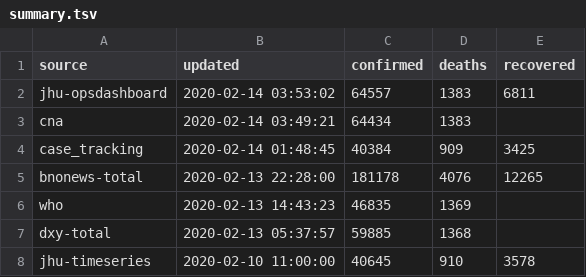
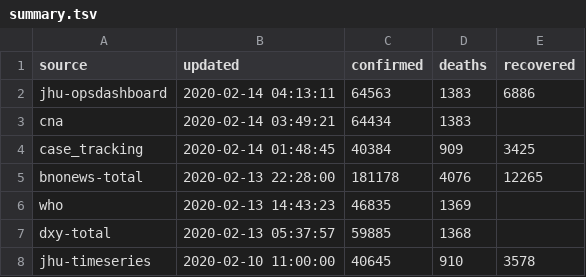
Before and after one commit to smartquark/coronavirus_data, a TSV file: data/summary.tsv, drawn as a sheet.

```diff
--- a/data/summary.tsv
+++ b/data/summary.tsv
@@ -1,3 +1,3 @@
 source	updated	confirmed	deaths	recovered	
-jhu-opsdashboard	2020-02-14 03:53:02	64557	1383	6811	
+jhu-opsdashboard	2020-02-14 04:13:11	64563	1383	6886	
 cna	2020-02-14 03:49:21	64434	1383		
```
Also changed, not shown: 1 other file.
